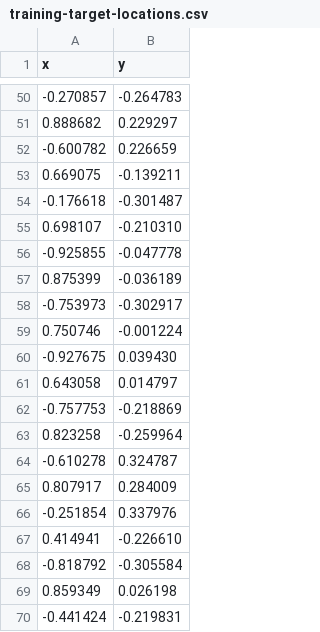
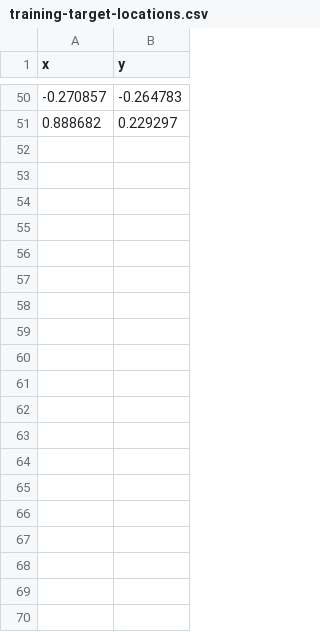
Before and after one commit to aarontabor/WebGazer-VirtualDesktopSwitching, a CSV file: data/training-target-locations.csv, drawn as a sheet; only a part is shown, gaps mark what is left out; the diff covers the shown part only; the diff names each change by its address in the sheet, - before the commit and + after, or states it on an @@ line.

Commit message:
Reduced number of eyetracker training targets to 50.

```diff
--- a/data/training-target-locations.csv
+++ b/data/training-target-locations.csv
-row 52: -0.600782 | 0.226659
-row 53: 0.669075 | -0.139211
-row 54: -0.176618 | -0.301487
-row 55: 0.698107 | -0.210310
-row 56: -0.925855 | -0.047778
-row 57: 0.875399 | -0.036189
-row 58: -0.753973 | -0.302917
-row 59: 0.750746 | -0.001224
-row 60: -0.927675 | 0.039430
-row 61: 0.643058 | 0.014797
-row 62: -0.757753 | -0.218869
-row 63: 0.823258 | -0.259964
-row 64: -0.610278 | 0.324787
-row 65: 0.807917 | 0.284009
-row 66: -0.251854 | 0.337976
-row 67: 0.414941 | -0.226610
-row 68: -0.818792 | -0.305584
-row 69: 0.859349 | 0.026198
-row 70: -0.441424 | -0.219831
```
Also changed, not shown: 31 removed rows elsewhere in this file.
